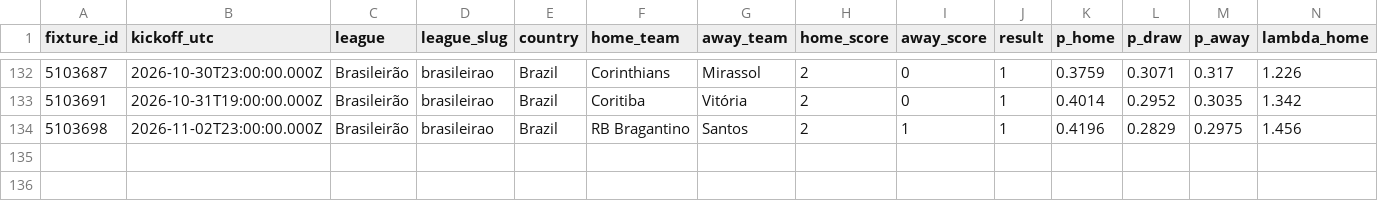
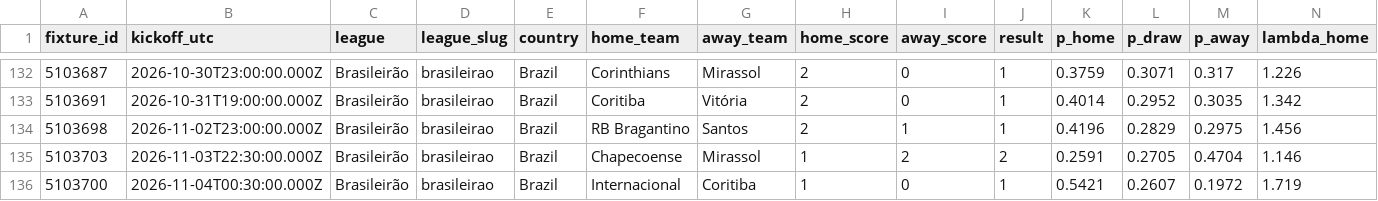
Before and after one commit to serayd61/footballanalytics-open-data, a CSV file: data/brasileirao.csv, drawn as a sheet; only a part is shown, gaps mark what is left out; rows hold the shown columns only; the diff names each change by its address in the sheet, - before the commit and + after, or states it on an @@ line.

```diff
--- a/data/brasileirao.csv
+++ b/data/brasileirao.csv
+row 135: 5103703 | 2026-11-03T22:30:00.000Z | Brasileirão | brasileirao | Brazil | Chapecoense | Mirassol | 1 | 2 | 2 | 0.2591 | 0.2705 | 0.4704 | 1.146
+row 136: 5103700 | 2026-11-04T00:30:00.000Z | Brasileirão | brasileirao | Brazil | Internacional | Coritiba | 1 | 0 | 1 | 0.5421 | 0.2607 | 0.1972 | 1.719
```
Also changed, not shown: data/all.csv, data/championship.csv, 1 other file.
